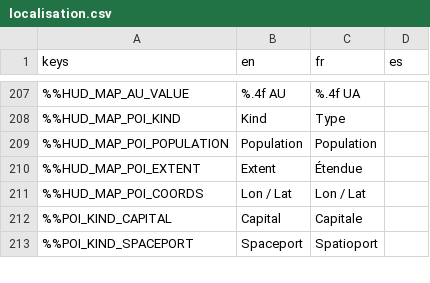
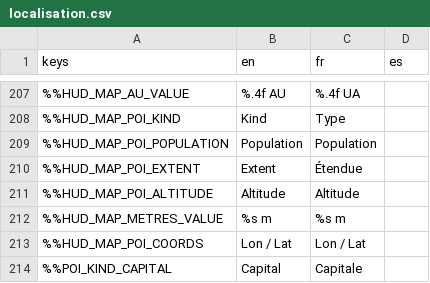
Before and after one commit to DyingStar-game/DyingStar, a CSV file: tools/localization/localisation.csv, drawn as a sheet; only a part is shown, gaps mark what is left out; the shorter side is filled out with more unchanged rows; the diff names each change by its address in the sheet, - before the commit and + after, or states it on an @@ line.

```diff
--- a/tools/localization/localisation.csv
+++ b/tools/localization/localisation.csv
+row 211: %%HUD_MAP_POI_ALTITUDE | Altitude | Altitude
+row 212: %%HUD_MAP_METRES_VALUE | %s m | %s m
```
Also changed, not shown: 4 other files.
